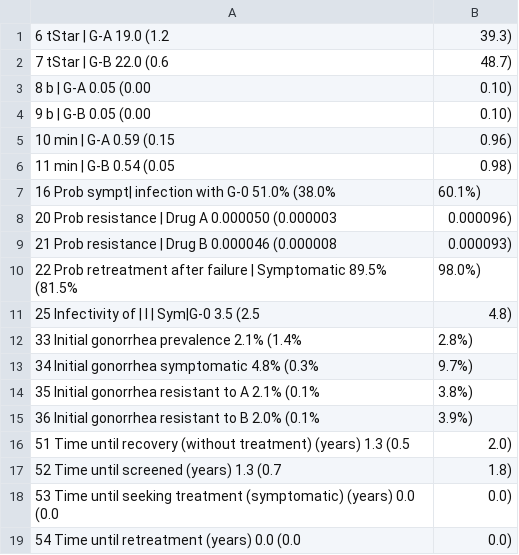
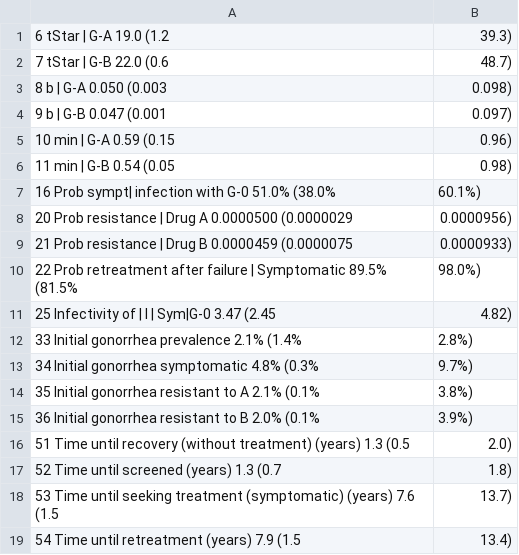
Before and after one commit to yaesoubilab/APACEVisualization, a CSV file: gonorrhea/ParameterEstimates.csv, drawn as a sheet; removed rows and columns are numbered as before the commit, all else as after; the diff names each change by its address in the sheet, - before the commit and + after, or states it on an @@ line.

```diff
--- a/gonorrhea/ParameterEstimates.csv
+++ b/gonorrhea/ParameterEstimates.csv
-row 3: 8 b | G-A 0.05 (0.00 | 0.10)
-row 4: 9 b | G-B 0.05 (0.00 | 0.10)
+row 3: 8 b | G-A 0.050 (0.003 | 0.098)
+row 4: 9 b | G-B 0.047 (0.001 | 0.097)
-row 8: 20 Prob resistance | Drug A 0.000050 (0.000003 | 0.000096)
-row 9: 21 Prob resistance | Drug B 0.000046 (0.000008 | 0.000093)
+row 8: 20 Prob resistance | Drug A 0.0000500 (0.0000029 | 0.0000956)
+row 9: 21 Prob resistance | Drug B 0.0000459 (0.0000075 | 0.0000933)
-row 11: 25 Infectivity of | I | Sym|G-0 3.5 (2.5 | 4.8)
+row 11: 25 Infectivity of | I | Sym|G-0 3.47 (2.45 | 4.82)
-row 18: 53 Time until seeking treatment (symptomatic) (years) 0.0 (0.0 | 0.0)
-row 19: 54 Time until retreatment (years) 0.0 (0.0 | 0.0)
+row 18: 53 Time until seeking treatment (symptomatic) (years) 7.6 (1.5 | 13.7)
+row 19: 54 Time until retreatment (years) 7.9 (1.5 | 13.4)
```
Also changed, not shown: gonorrhea/csvfiles/ParamPriorDists.csv, 1 other file.
